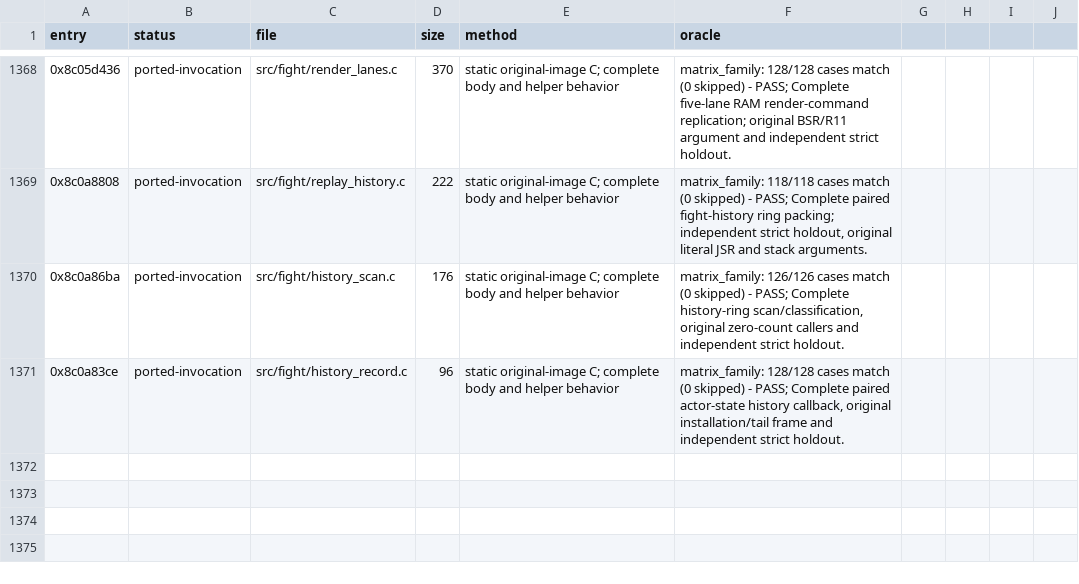
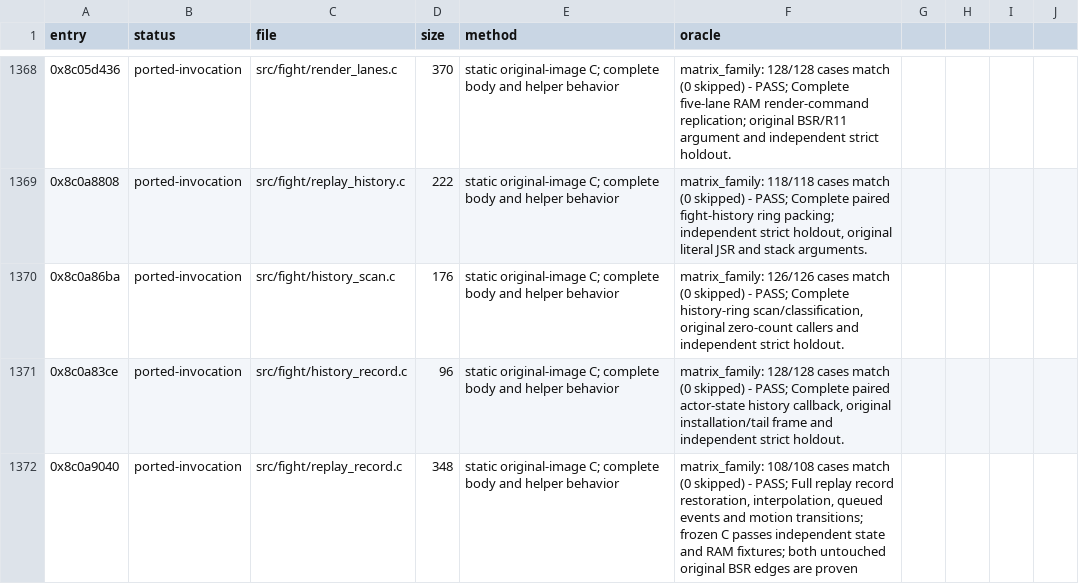
Before and after one commit to celsowm/vf3-decomp, a CSV file: docs/decomp_status.csv, drawn as a sheet; only a part is shown, gaps mark what is left out; the diff names each change by its address in the sheet, - before the commit and + after, or states it on an @@ line.

Commit message:
Qualify replay record restoration with complete original caller evidence

```diff
--- a/docs/decomp_status.csv
+++ b/docs/decomp_status.csv
+row 1372: 0x8c0a9040 | ported-invocation | src/fight/replay_record.c | 348 | static original-image C; complete body and helper behavior | matrix_family: 108/108 cases match (0 skipped) - PASS; Full replay record restoration, interpolation, queued events and motion transitions; frozen C passes independent state and RAM fixtures; both untouched original BSR edges are proven
```
Also changed, not shown: 32 other files.
